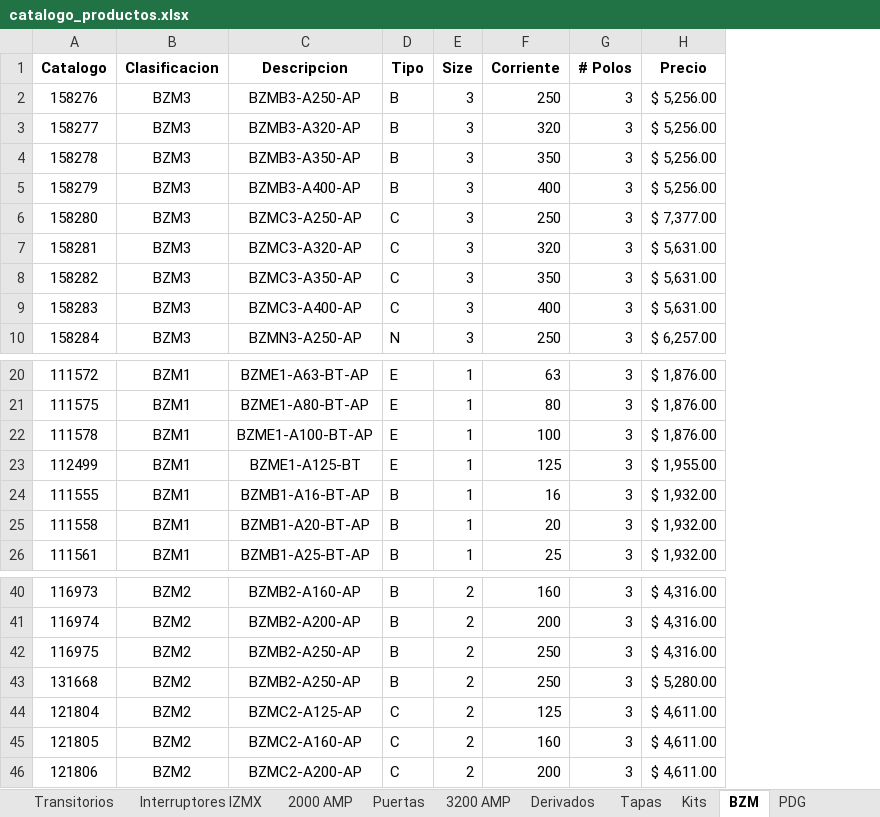
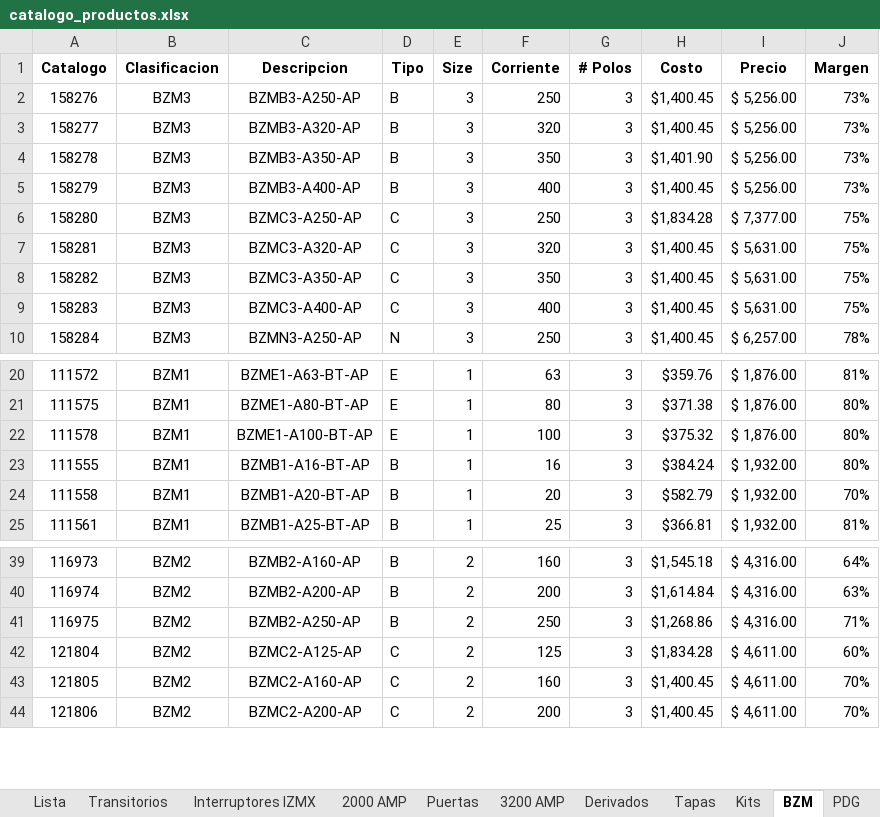
Before and after one commit to marcastillo-dev/Eaton, an Excel workbook: data/catalogo_productos.xlsx, sheet BZM, drawn as a sheet; only a part is shown, gaps mark what is left out; values as stored, in another font and other column widths than the file's, no borders; removed rows and columns are numbered as before the commit, all else as after; the diff names each change by its address in the sheet, - before the commit and + after, or states it on an @@ line.

Commit message:
Costo y Margen en Excel

```diff
--- a/data/catalogo_productos.xlsx (sheet BZM)
+++ b/data/catalogo_productos.xlsx (sheet BZM)
+column H (Costo), rows 2-10: $1,400.45 | $1,400.45 | $1,401.90 | $1,400.45 | $1,834.28 | $1,400.45 | $1,400.45 | $1,400.45 | $1,400.45; rows 20-25: $359.76 | $371.38 | $375.32 | $384.24 | $582.79 | $366.81; rows 39-44: $1,545.18 | $1,614.84 | $1,268.86 | $1,834.28 | $1,400.45 | $1,400.45
+column J (Margen), rows 2-10: 73% | 73% | 73% | 73% | 75% | 75% | 75% | 75% | 78%; rows 20-25: 81% | 80% | 80% | 80% | 70% | 81%; rows 39-44: 64% | 63% | 71% | 60% | 70% | 70%
-row 23: 112499 | BZM1 | BZME1-A125-BT | E | 1 | 125 | 3 | $ 1,955.00
-row 43: 131668 | BZM2 | BZMB2-A250-AP | B | 2 | 250 | 3 | $ 5,280.00
```
Also changed, not shown: sheet PDG, sheet Conectores, sheet Tapas, sheet SV, sheet 800 AMP, sheet 1200 AMP, 9 more sheets, other sheet tabs, docs/Costos_BZM_PDG.xlsx, 1 other file.
